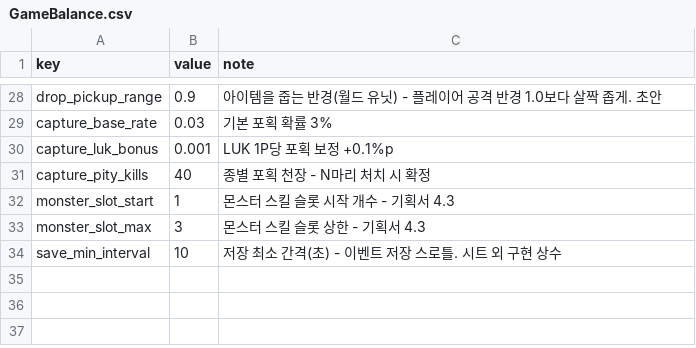
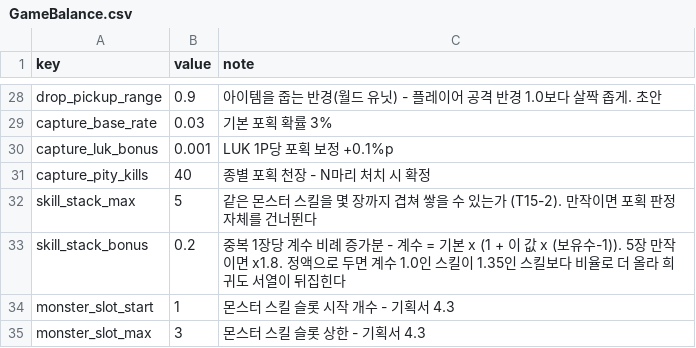
Before and after one commit to goldbatne/maple_levup, a CSV file: RootDesk/MyDesk/GameData/GameBalance.csv, drawn as a sheet; only a part is shown, gaps mark what is left out; the shorter side is filled out with more unchanged rows; the diff names each change by its address in the sheet, - before the commit and + after, or states it on an @@ line.

```diff
--- a/RootDesk/MyDesk/GameData/GameBalance.csv
+++ b/RootDesk/MyDesk/GameData/GameBalance.csv
+row 32: skill_stack_max | 5 | 같은 몬스터 스킬을 몇 장까지 겹쳐 쌓을 수 있는가 (T15-2). 만작이면 포획 판정 자체를 건너뛴다
+row 33: skill_stack_bonus | 0.2 | 중복 1장당 계수 비례 증가분 - 계수 = 기본 x (1 + 이 값 x (보유수-1)). 5장 만작이면 x1.8. 정액으로 두면 계수 1.0인 스킬이 1.35인 스킬보다 비율로 더 올라 희귀도 서열이 뒤집힌다
```
Also changed, not shown: 8 other files.
